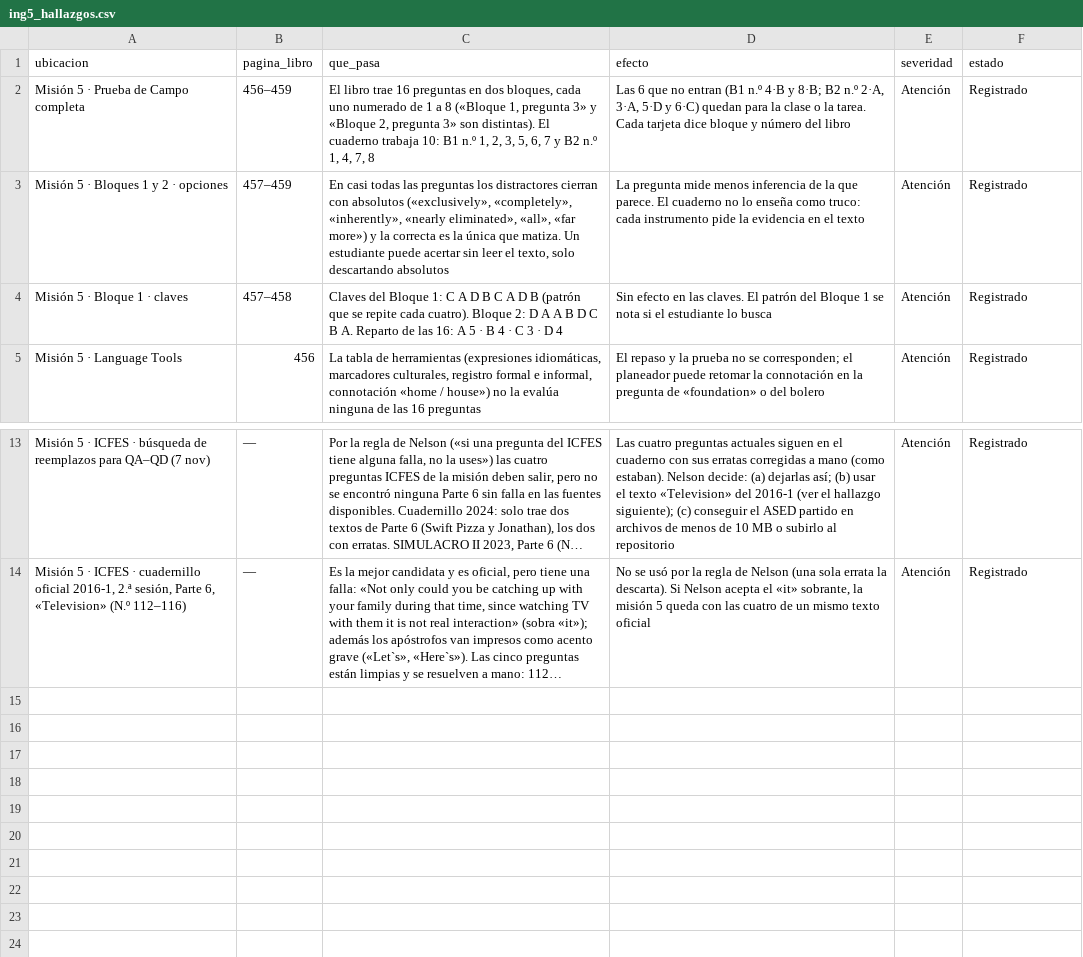
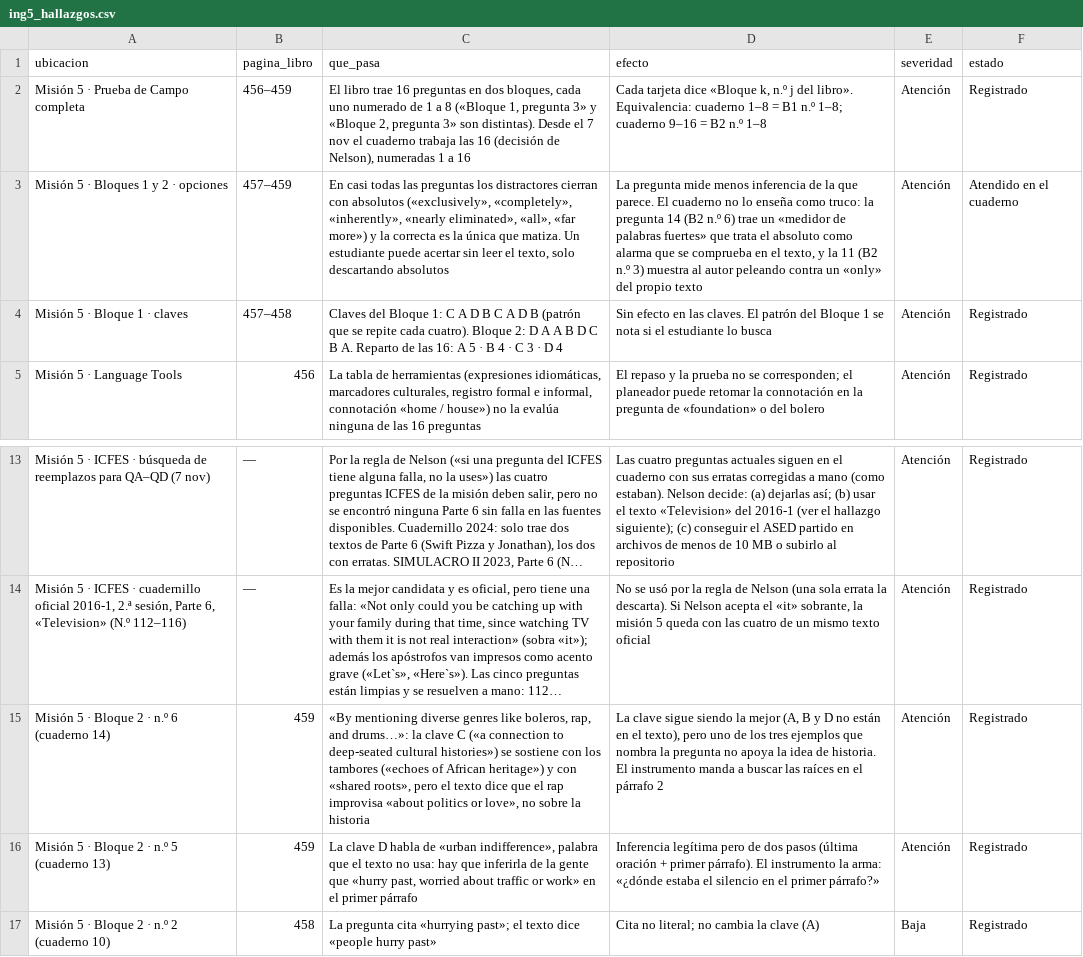
Before and after one commit to nelsongonzalez1608-spec/educate-saber11, a CSV file: tablero/propuestas/ing5_hallazgos.csv, drawn as a sheet; only a part is shown, gaps mark what is left out; long unchanged cells end in …; the diff names each change by its address in the sheet, - before the commit and + after, or states it on an @@ line.

```diff
--- a/tablero/propuestas/ing5_hallazgos.csv
+++ b/tablero/propuestas/ing5_hallazgos.csv
-C2 (que_pasa): …son distintas). El cuaderno trabaja 10: B1 n.º 1, 2, 3, 5, 6, 7 y B2 n.º 1, 4, 7, 8
+C2 (que_pasa): …son distintas). Desde el 7 nov el cuaderno trabaja las 16 (decisión de Nelson), numeradas 1 a 16
-D2 (efecto): Las 6 que no entran (B1 n.º 4·B y 8·B; B2 n.º 2·A, 3·A, 5·D y 6·C) quedan para la clase o la tarea. Cada tarjeta dice bloque y número del libro
+D2 (efecto): Cada tarjeta dice «Bloque k, n.º j del libro». Equivalencia: cuaderno 1–8 = B1 n.º 1–8; cuaderno 9–16 = B2 n.º 1–8
-D3 (efecto): …como truco: cada instrumento pide la evidencia en el texto
+D3 (efecto): …como truco: la pregunta 14 (B2 n.º 6) trae un «medidor de palabras fuertes» que trata el absoluto como alarma que se comprueba en el texto, y la 11 (B2 n.º 3) muestra al autor peleando contra un «only» del propio texto
-F3 (estado): Registrado
+F3 (estado): Atendido en el cuaderno
+row 15: Misión 5 · Bloque 2 · n.º 6 (cuaderno 14) | 459 | «By mentioning diverse genres like boleros, rap, and drums…»: la clave C («a connection to deep-seated cultural histories») se sostiene con los tambores («echoes of African heritage») y con «shared roots», pero el texto dice que el rap improvisa «about politics or love», no sobre la historia | La clave sigue siendo la mejor (A, B y D no están en el texto), pero uno de los tres ejemplos que nombra la pregunta no apoya la idea de historia. El instrumento manda a buscar las raíces en el párrafo 2 | Atención | Registrado
+row 16: Misión 5 · Bloque 2 · n.º 5 (cuaderno 13) | 459 | La clave D habla de «urban indifference», palabra que el texto no usa: hay que inferirla de la gente que «hurry past, worried about traffic or work» en el primer párrafo | Inferencia legítima pero de dos pasos (última oración + primer párrafo). El instrumento la arma: «¿dónde estaba el silencio en el primer párrafo?» | Atención | Registrado
+row 17: Misión 5 · Bloque 2 · n.º 2 (cuaderno 10) | 458 | La pregunta cita «hurrying past»; el texto dice «people hurry past» | Cita no literal; no cambia la clave (A) | Baja | Registrado
```
Also changed, not shown: tablero/propuestas/ing6_hallazgos.csv.
